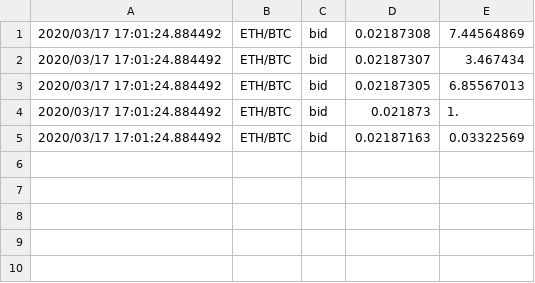
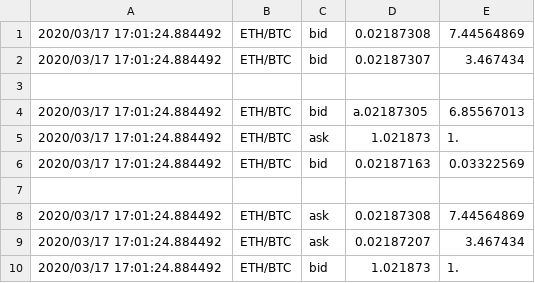
Before and after one commit to Khajan38/MerkelRex-Application, a CSV file: data.csv, drawn as a sheet.

```diff
--- a/data.csv
+++ b/data.csv
@@ -2,4 +2,9 @@
 2020/03/17 17:01:24.884492,ETH/BTC,bid,0.02187307,3.467434
-2020/03/17 17:01:24.884492,ETH/BTC,bid,0.02187305,6.85567013
-2020/03/17 17:01:24.884492,ETH/BTC,bid,0.021873,1.
+
+2020/03/17 17:01:24.884492,ETH/BTC,bid,a.02187305,6.85567013
+2020/03/17 17:01:24.884492,ETH/BTC,ask,1.021873,1.
 2020/03/17 17:01:24.884492,ETH/BTC,bid,0.02187163,0.03322569
+
+2020/03/17 17:01:24.884492,ETH/BTC,ask,0.02187308,7.44564869
+2020/03/17 17:01:24.884492,ETH/BTC,ask,0.02187207,3.467434
+2020/03/17 17:01:24.884492,ETH/BTC,bid,1.021873,1.
```
Also changed, not shown: MerkelRex Application/data.csv, 12 other files.
